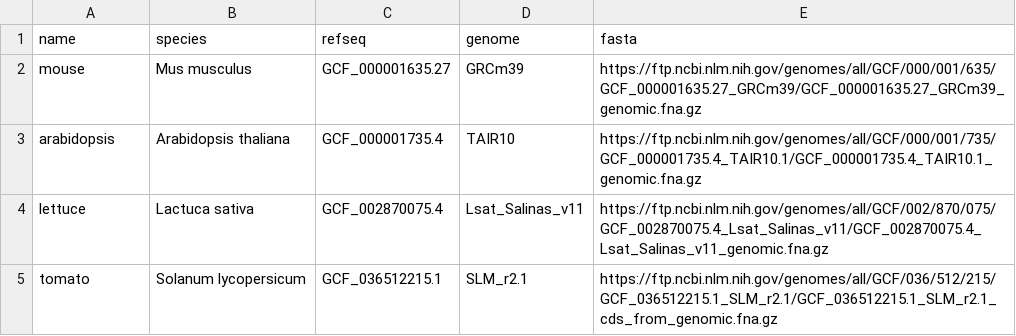
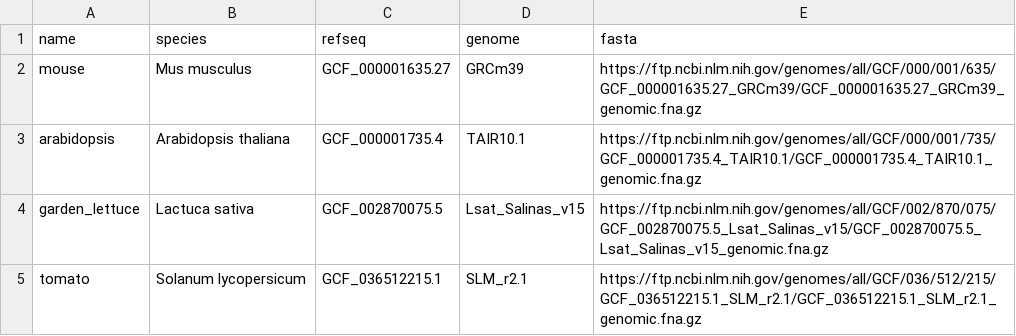
Before and after one commit to nasa/GeneLab_Data_Processing, a CSV file: Metagenomics/Estimate_host_reads_in_raw_data/Workflow_Documentation/NF_MGEstHostReads/workflow_code/assets/hosts.csv, drawn as a sheet.

Commit message:
Update workflow for host read estimation and add new environment configurations

```diff
--- a/Metagenomics/Estimate_host_reads_in_raw_data/Workflow_Documentation/NF_MGEstHostReads/workflow_code/assets/hosts.csv
+++ b/Metagenomics/Estimate_host_reads_in_raw_data/Workflow_Documentation/NF_MGEstHostReads/workflow_code/assets/hosts.csv
@@ -2,4 +2,4 @@ name,species,refseq,genome,fasta
 mouse,Mus musculus,GCF_000001635.27,GRCm39,https://ftp.ncbi.nlm.nih.gov/genomes/all/GCF/000/001/635/GCF_000001635.27_GRCm39/GCF_000001635.27_GRCm39_genomic.fna.gz
-arabidopsis,Arabidopsis thaliana,GCF_000001735.4,TAIR10,https://ftp.ncbi.nlm.nih.gov/genomes/all/GCF/000/001/735/GCF_000001735.4_TAIR10.1/GCF_000001735.4_TAIR10.1_genomic.fna.gz
-lettuce,Lactuca sativa,GCF_002870075.4,Lsat_Salinas_v11,https://ftp.ncbi.nlm.nih.gov/genomes/all/GCF/002/870/075/GCF_002870075.4_Lsat_Salinas_v11/GCF_002870075.4_Lsat_Salinas_v11_genomic.fna.gz
-tomato,Solanum lycopersicum,GCF_036512215.1,SLM_r2.1,https://ftp.ncbi.nlm.nih.gov/genomes/all/GCF/036/512/215/GCF_036512215.1_SLM_r2.1/GCF_036512215.1_SLM_r2.1_cds_from_genomic.fna.gz
+arabidopsis,Arabidopsis thaliana,GCF_000001735.4,TAIR10.1,https://ftp.ncbi.nlm.nih.gov/genomes/all/GCF/000/001/735/GCF_000001735.4_TAIR10.1/GCF_000001735.4_TAIR10.1_genomic.fna.gz
+garden_lettuce,Lactuca sativa,GCF_002870075.5,Lsat_Salinas_v15,https://ftp.ncbi.nlm.nih.gov/genomes/all/GCF/002/870/075/GCF_002870075.5_Lsat_Salinas_v15/GCF_002870075.5_Lsat_Salinas_v15_genomic.fna.gz
+tomato,Solanum lycopersicum,GCF_036512215.1,SLM_r2.1,https://ftp.ncbi.nlm.nih.gov/genomes/all/GCF/036/512/215/GCF_036512215.1_SLM_r2.1/GCF_036512215.1_SLM_r2.1_genomic.fna.gz
```
Also changed, not shown: 23 other files.
